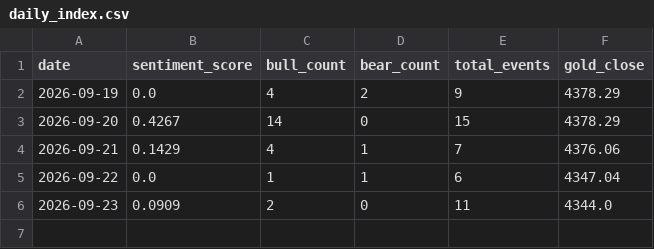
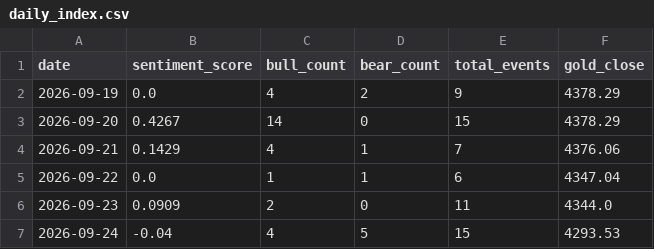
Before and after one commit to XYC-JIE/gold-sentiment-agent, a CSV file: data/daily_index.csv, drawn as a sheet; the diff names each change by its address in the sheet, - before the commit and + after, or states it on an @@ line.

```diff
--- a/data/daily_index.csv
+++ b/data/daily_index.csv
+row 7: 2026-09-24 | -0.04 | 4 | 5 | 15 | 4293.53
```
Also changed, not shown: 1 other file.
